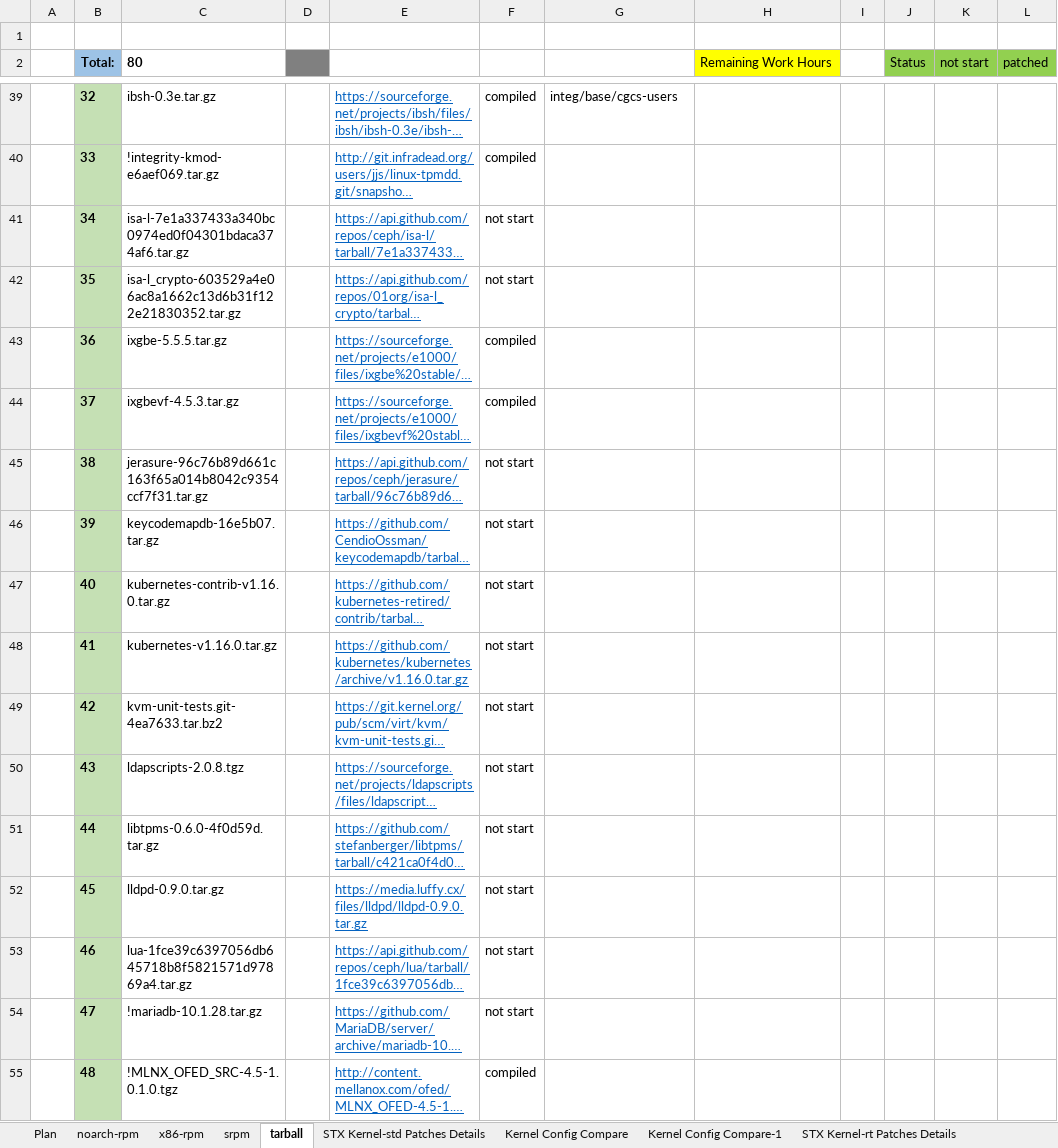
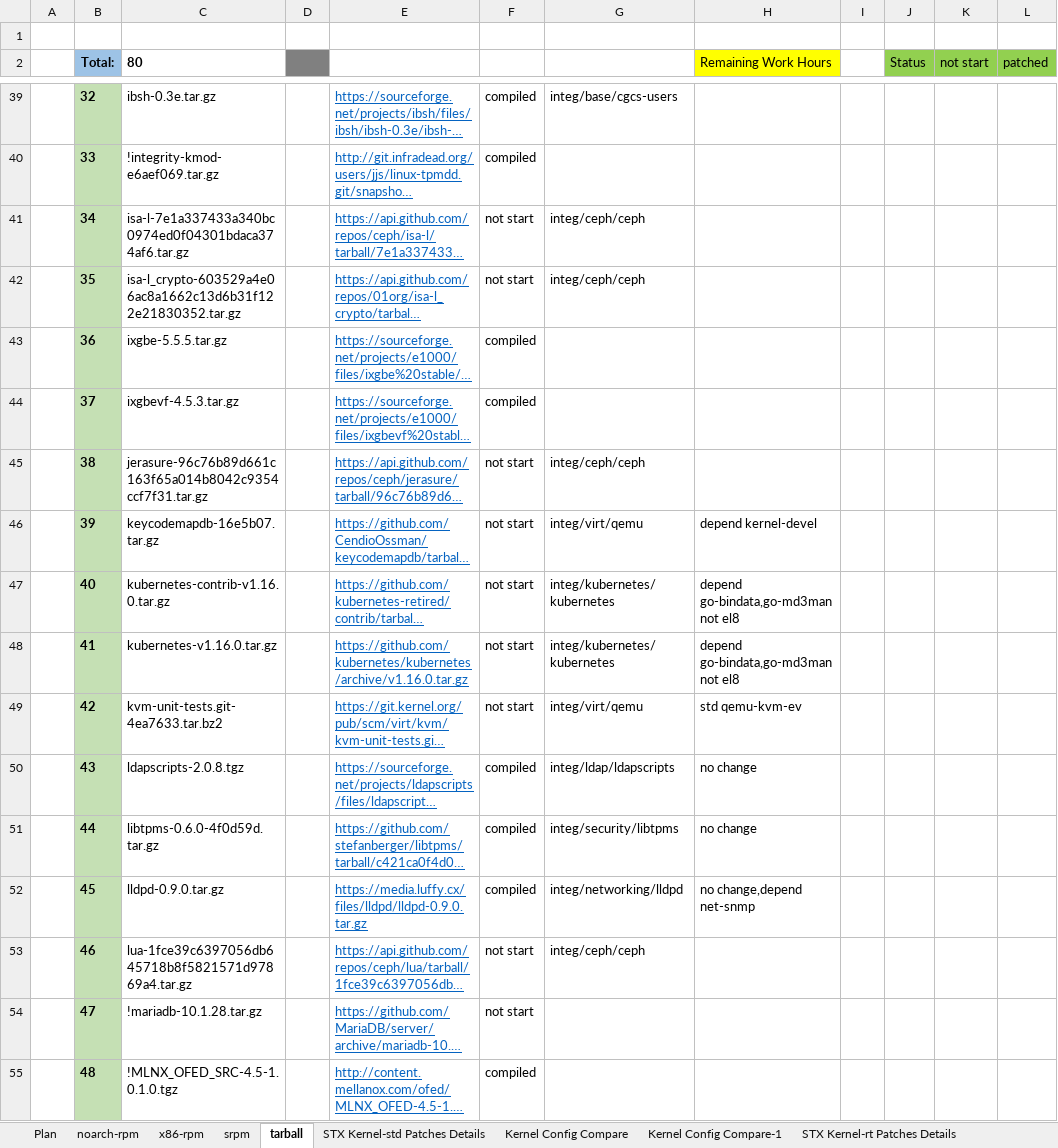
Before and after one commit to StarlingX-Neusoft/Centos8, an Excel workbook: Kernel_Upgrade_to_4.18-CentOS8_Analysis.xlsx, sheet tarball, drawn as a sheet; only a part is shown, gaps mark what is left out; long unchanged cells end in …; values as stored, in another font and other column widths than the file's, no borders; conditional formats not drawn; the diff covers the shown part only; the diff names each change by its address in the sheet, - before the commit and + after, or states it on an @@ line.

Commit message:
update tarball of puppet and openstack status

```diff
--- a/Kernel_Upgrade_to_4.18-CentOS8_Analysis.xlsx (sheet tarball)
+++ b/Kernel_Upgrade_to_4.18-CentOS8_Analysis.xlsx (sheet tarball)
-G41:G42: (empty)
+G41:G42: integ/ceph/ceph
-G45: (empty)
+G45: integ/ceph/ceph
-G46: (empty)
+G46: integ/virt/qemu
-H46 (Remaining Work Hours): (empty)
+H46 (Remaining Work Hours): depend kernel-devel
-G47:G48: (empty)
+G47:G48: integ/kubernetes/kubernetes
-H47:H48 (Remaining Work Hours): (empty)
+H47:H48 (Remaining Work Hours): depend go-bindata,go-md3man not el8
-G49: (empty)
+G49: integ/virt/qemu
-H49 (Remaining Work Hours): (empty)
+H49 (Remaining Work Hours): std qemu-kvm-ev
-F50:F52: not start
+F50:F52: compiled
-G50: (empty)
+G50: integ/ldap/ldapscripts
-H50:H51 (Remaining Work Hours): (empty)
+H50:H51 (Remaining Work Hours): no change
-G51: (empty)
+G51: integ/security/libtpms
-G52: (empty)
+G52: integ/networking/lldpd
-H52 (Remaining Work Hours): (empty)
+H52 (Remaining Work Hours): no change,depend net-snmp
-G53: (empty)
+G53: integ/ceph/ceph
```
Also changed, not shown: 33 edited cells elsewhere in this sheet, sheet Plan.
